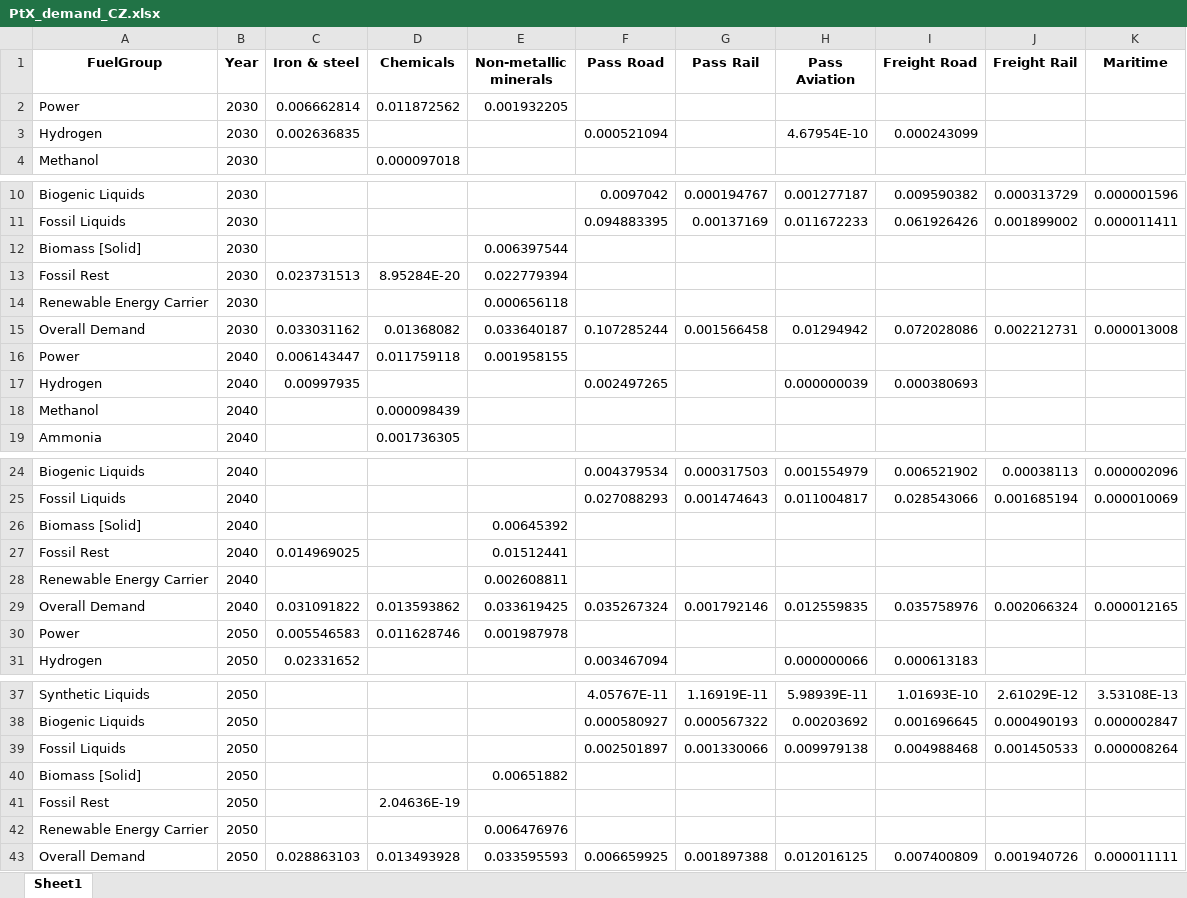
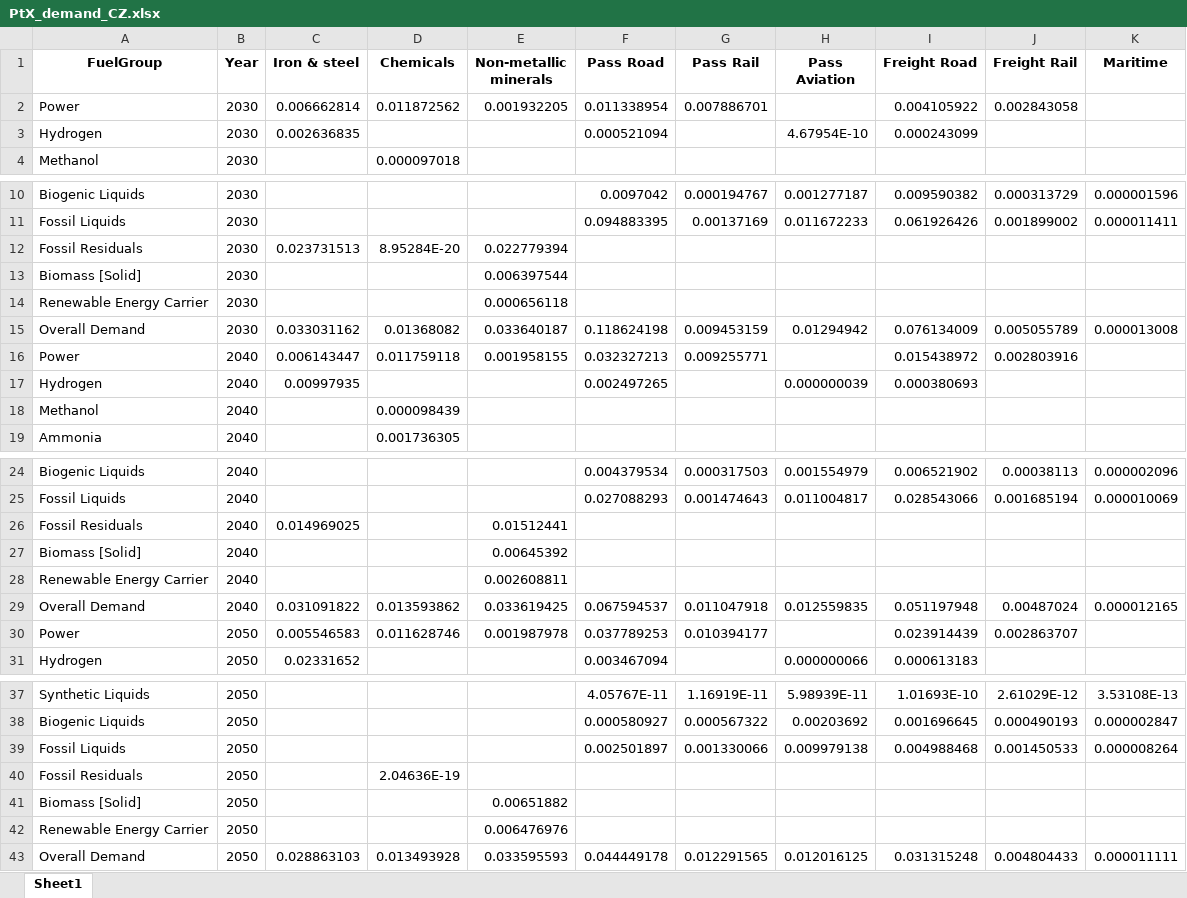
Before and after one commit to CSEI-EU/PtX-Markets, an Excel workbook: Outputs/PtX_demand_CZ.xlsx, sheet Sheet1, drawn as a sheet; only a part is shown, gaps mark what is left out; values as stored, in another font and other column widths than the file's, no borders; removed rows and columns are numbered as before the commit, all else as after; the diff names each change by its address in the sheet, - before the commit and + after, or states it on an @@ line.

```diff
--- a/Outputs/PtX_demand_CZ.xlsx (sheet Sheet1)
+++ b/Outputs/PtX_demand_CZ.xlsx (sheet Sheet1)
-F2 (Pass Road): (empty)
+F2 (Pass Road): 0.011338954
-G2 (Pass Rail): (empty)
+G2 (Pass Rail): 0.007886701
-I2 (Freight Road): (empty)
+I2 (Freight Road): 0.004105922
-J2 (Freight Rail): (empty)
+J2 (Freight Rail): 0.002843058
+row 12: Fossil Residuals | 2030 | 0.023731513 | 8.95284E-20 | 0.022779394
-row 13: Fossil Rest | 2030 | 0.023731513 | 8.95284E-20 | 0.022779394
-F15 (Pass Road): 0.107285244
+F15 (Pass Road): 0.118624198
-G15 (Pass Rail): 0.001566458
+G15 (Pass Rail): 0.009453159
-I15 (Freight Road): 0.072028086
+I15 (Freight Road): 0.076134009
-J15 (Freight Rail): 0.002212731
+J15 (Freight Rail): 0.005055789
-F16 (Pass Road): (empty)
+F16 (Pass Road): 0.032327213
-G16 (Pass Rail): (empty)
+G16 (Pass Rail): 0.009255771
-I16 (Freight Road): (empty)
+I16 (Freight Road): 0.015438972
-J16 (Freight Rail): (empty)
+J16 (Freight Rail): 0.002803916
+row 26: Fossil Residuals | 2040 | 0.014969025 |  | 0.01512441
-row 27: Fossil Rest | 2040 | 0.014969025 |  | 0.01512441
-F29 (Pass Road): 0.035267324
+F29 (Pass Road): 0.067594537
-G29 (Pass Rail): 0.001792146
+G29 (Pass Rail): 0.011047918
-I29 (Freight Road): 0.035758976
+I29 (Freight Road): 0.051197948
-J29 (Freight Rail): 0.002066324
+J29 (Freight Rail): 0.00487024
-F30 (Pass Road): (empty)
+F30 (Pass Road): 0.037789253
-G30 (Pass Rail): (empty)
+G30 (Pass Rail): 0.010394177
-I30 (Freight Road): (empty)
+I30 (Freight Road): 0.023914439
-J30 (Freight Rail): (empty)
+J30 (Freight Rail): 0.002863707
+row 40: Fossil Residuals | 2050 |  | 2.04636E-19
-row 41: Fossil Rest | 2050 |  | 2.04636E-19
-F43 (Pass Road): 0.006659925
+F43 (Pass Road): 0.044449178
-G43 (Pass Rail): 0.001897388
+G43 (Pass Rail): 0.012291565
-I43 (Freight Road): 0.007400809
+I43 (Freight Road): 0.031315248
-J43 (Freight Rail): 0.001940726
+J43 (Freight Rail): 0.004804433
```
Also changed, not shown: Outputs/PtX_demand_EE.xlsx, Outputs/PtX_demand_EU27.xlsx, 28 other files.
